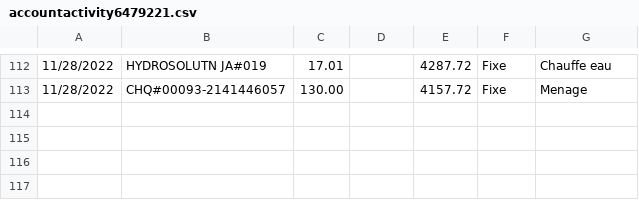
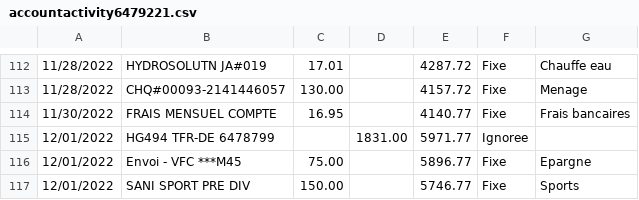
Before and after one commit to bercy46/TabulaPreProcessor, a CSV file: src/main/resources/accountactivity6479221.csv, drawn as a sheet; only a part is shown, gaps mark what is left out; the diff names each change by its address in the sheet, - before the commit and + after, or states it on an @@ line.

```diff
--- a/src/main/resources/accountactivity6479221.csv
+++ b/src/main/resources/accountactivity6479221.csv
+row 114: 11/30/2022 | FRAIS MENSUEL COMPTE | 16.95 |  | 4140.77 | Fixe | Frais bancaires
+row 115: 12/01/2022 | HG494 TFR-DE 6478799 |  | 1831.00 | 5971.77 | Ignoree
+row 116: 12/01/2022 | Envoi - VFC ***M45 | 75.00 |  | 5896.77 | Fixe | Epargne
+row 117: 12/01/2022 | SANI SPORT PRE DIV | 150.00 |  | 5746.77 | Fixe | Sports
```
Also changed, not shown: src/main/resources/accountactivity3296586.csv, src/main/resources/accountactivity6478799.csv, 4 other files.
